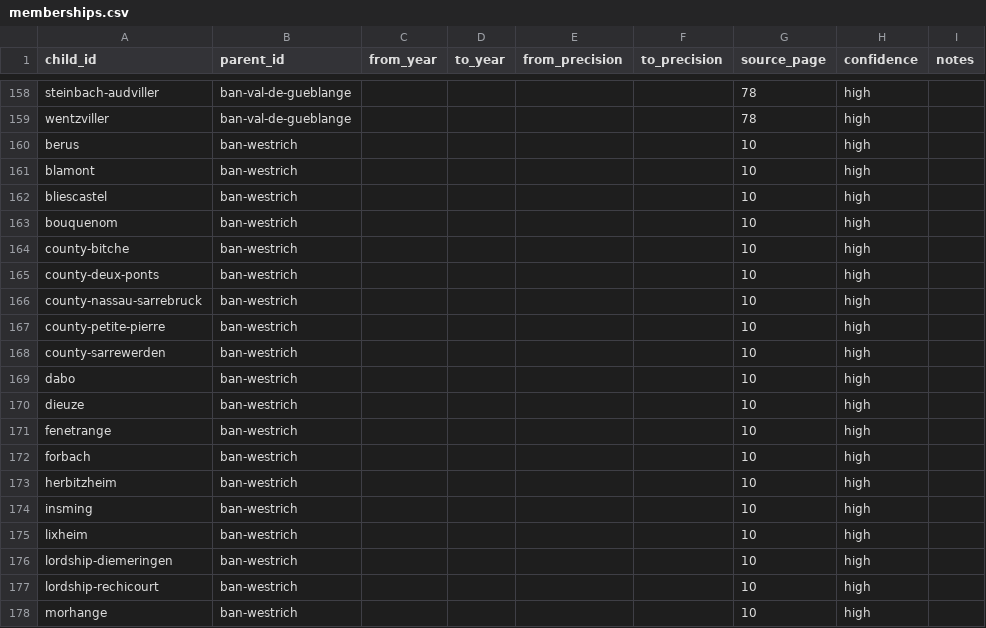
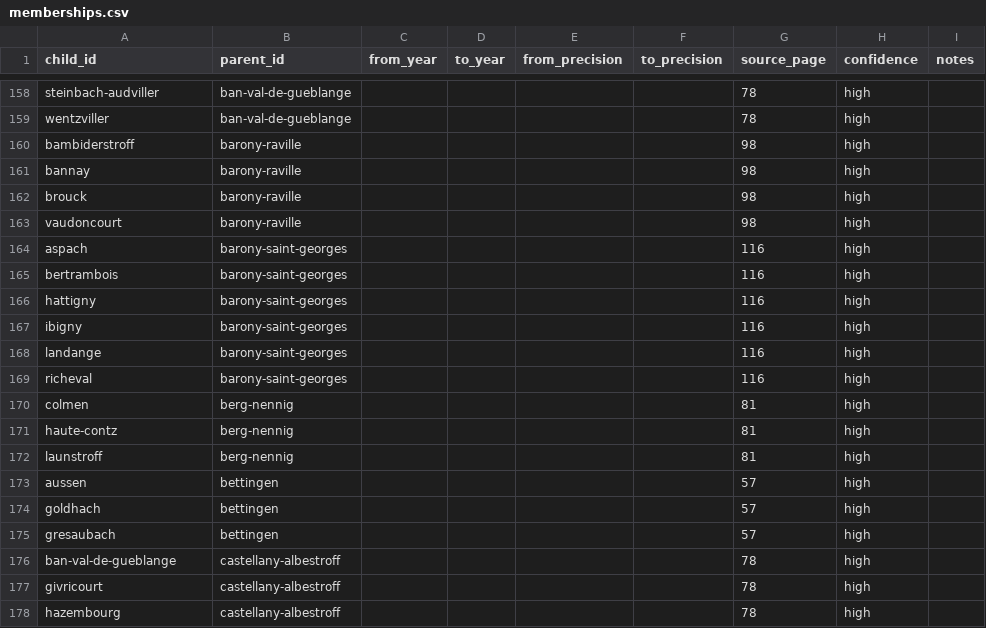
Before and after one commit to skachano/hist-map_gb1600, a CSV file: data/curated/memberships.csv, drawn as a sheet; only a part is shown, gaps mark what is left out; the shorter side is filled out with more unchanged rows; the diff covers the shown part only; the diff names each change by its address in the sheet, - before the commit and + after, or states it on an @@ line.

```diff
--- a/data/curated/memberships.csv
+++ b/data/curated/memberships.csv
-row 160: berus | ban-westrich |  |  |  |  | 10 | high
-row 161: blamont | ban-westrich |  |  |  |  | 10 | high
-row 162: bliescastel | ban-westrich |  |  |  |  | 10 | high
-row 163: bouquenom | ban-westrich |  |  |  |  | 10 | high
-row 164: county-bitche | ban-westrich |  |  |  |  | 10 | high
-row 165: county-deux-ponts | ban-westrich |  |  |  |  | 10 | high
-row 166: county-nassau-sarrebruck | ban-westrich |  |  |  |  | 10 | high
-row 167: county-petite-pierre | ban-westrich |  |  |  |  | 10 | high
-row 168: county-sarrewerden | ban-westrich |  |  |  |  | 10 | high
-row 169: dabo | ban-westrich |  |  |  |  | 10 | high
-row 170: dieuze | ban-westrich |  |  |  |  | 10 | high
-row 171: fenetrange | ban-westrich |  |  |  |  | 10 | high
-row 172: forbach | ban-westrich |  |  |  |  | 10 | high
-row 173: herbitzheim | ban-westrich |  |  |  |  | 10 | high
-row 174: insming | ban-westrich |  |  |  |  | 10 | high
-row 175: lixheim | ban-westrich |  |  |  |  | 10 | high
-row 176: lordship-diemeringen | ban-westrich |  |  |  |  | 10 | high
-row 177: lordship-rechicourt | ban-westrich |  |  |  |  | 10 | high
-row 178: morhange | ban-westrich |  |  |  |  | 10 | high
```
Also changed, not shown: 14 removed rows and 2 edited cells elsewhere in this file, data/curated/geocoding.csv, data/curated/manual/places.csv, 8 other files.
